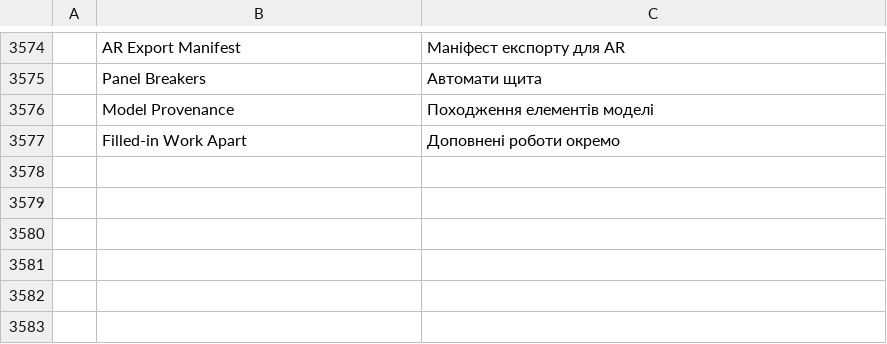
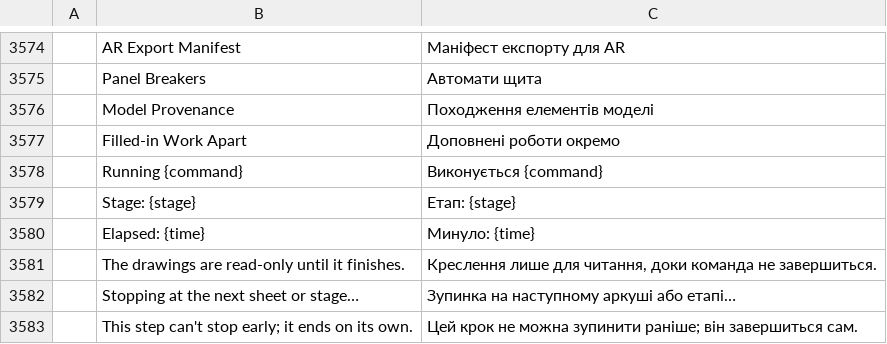
Before and after one commit to AICodeForgedev/cadaddy, a TSV file: crates/ui-egui/src/i18n/uk.tsv, drawn as a sheet; only a part is shown, gaps mark what is left out.

```diff
--- a/crates/ui-egui/src/i18n/uk.tsv
+++ b/crates/ui-egui/src/i18n/uk.tsv
@@ -3577 +3577,7 @@
 	Filled-in Work Apart	Доповнені роботи окремо
+	Running {command}	Виконується {command}
+	Stage: {stage}	Етап: {stage}
+	Elapsed: {time}	Минуло: {time}
+	The drawings are read-only until it finishes.	Креслення лише для читання, доки команда не завершиться.
+	Stopping at the next sheet or stage…	Зупинка на наступному аркуші або етапі…
+	This step can't stop early; it ends on its own.	Цей крок не можна зупинити раніше; він завершиться сам.
```
Also changed, not shown: 36 other files.
